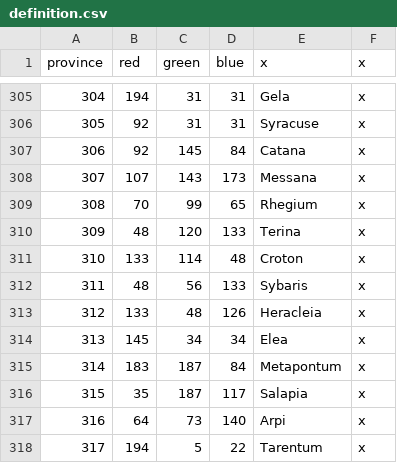
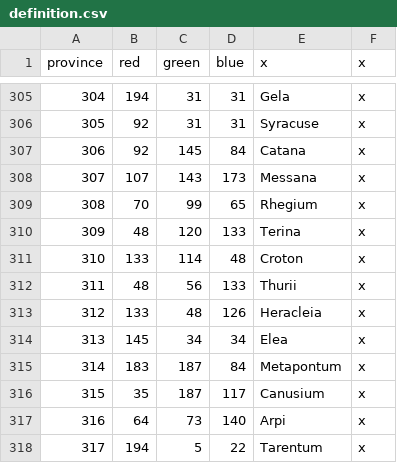
Before and after one commit to tannerflick4/Diadochi-Kings-Revival, a CSV file: diadochi/map/definition.csv, drawn as a sheet; only a part is shown, gaps mark what is left out.

```diff
--- a/diadochi/map/definition.csv
+++ b/diadochi/map/definition.csv
@@ -311,3 +311,3 @@ province;red;green;blue;x;x
 310;133;114;48;Croton;x
-311;48;56;133;Sybaris;x
+311;48;56;133;Thurii;x
 312;133;48;126;Heracleia;x
@@ -315,3 +315,3 @@ province;red;green;blue;x;x
 314;183;187;84;Metapontum;x
-315;35;187;117;Salapia;x
+315;35;187;117;Canusium;x
 316;64;73;140;Arpi;x
```
Also changed, not shown: diadochi/localisation/BARONIES.csv, diadochi/localisation/COUNTIES.csv, 25 other files.
